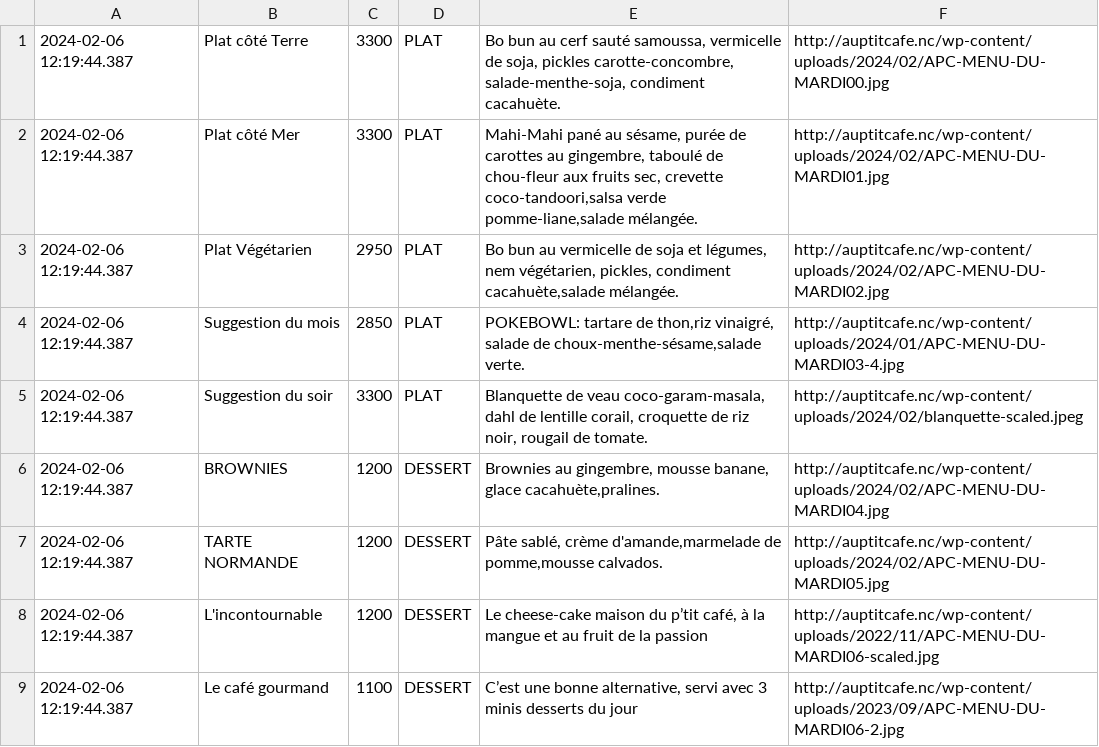
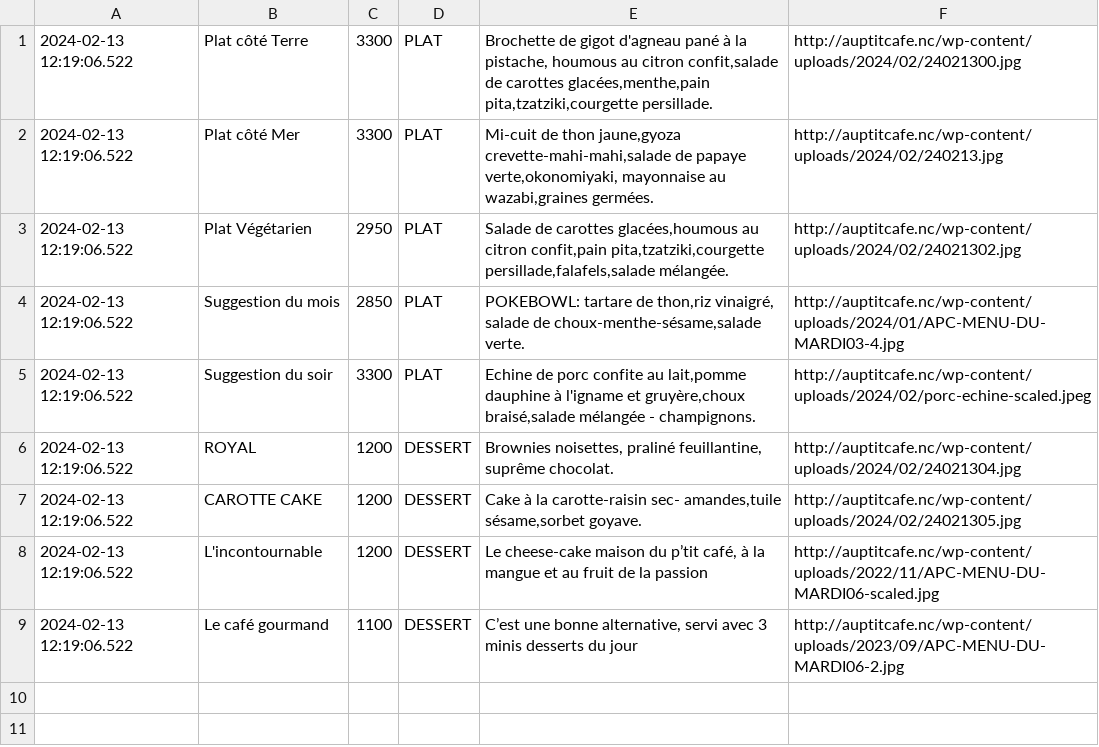
Before and after one commit to adriens/auptitcafe-data, a CSV file: data/current_menus.csv, drawn as a sheet.

```diff
--- a/data/current_menus.csv
+++ b/data/current_menus.csv
@@ -1,9 +1,9 @@
-2024-02-06 12:19:44.387,Plat côté Terre,3300,PLAT,"Bo bun au cerf sauté samoussa, vermicelle de soja, pickles carotte-concombre, salade-menthe-soja, condiment cacahuète.",http://auptitcafe.nc/wp-content/uploads/2024/02/APC-MENU-DU-MARDI00.jpg
-2024-02-06 12:19:44.387,Plat côté Mer,3300,PLAT,"Mahi-Mahi pané au sésame, purée de carottes au gingembre, taboulé de chou-fleur aux fruits sec, crevette coco-tandoori,salsa verde pomme-liane,salade mélangée.",http://auptitcafe.nc/wp-content/uploads/2024/02/APC-MENU-DU-MARDI01.jpg
-2024-02-06 12:19:44.387,Plat Végétarien,2950,PLAT,"Bo bun au vermicelle de soja et légumes, nem végétarien, pickles, condiment cacahuète,salade mélangée.",http://auptitcafe.nc/wp-content/uploads/2024/02/APC-MENU-DU-MARDI02.jpg
-2024-02-06 12:19:44.387,Suggestion du mois,2850,PLAT,"POKEBOWL: tartare de thon,riz vinaigré, salade de choux-menthe-sésame,salade verte.",http://auptitcafe.nc/wp-content/uploads/2024/01/APC-MENU-DU-MARDI03-4.jpg
-2024-02-06 12:19:44.387,Suggestion du soir,3300,PLAT,"Blanquette de veau coco-garam-masala, dahl de lentille corail, croquette de riz noir, rougail de tomate.",http://auptitcafe.nc/wp-content/uploads/2024/02/blanquette-scaled.jpeg
-2024-02-06 12:19:44.387,BROWNIES,1200,DESSERT,"Brownies au gingembre, mousse banane, glace cacahuète,pralines.",http://auptitcafe.nc/wp-content/uploads/2024/02/APC-MENU-DU-MARDI04.jpg
-2024-02-06 12:19:44.387,TARTE NORMANDE,1200,DESSERT,"Pâte sablé, crème d'amande,marmelade de pomme,mousse calvados.",http://auptitcafe.nc/wp-content/uploads/2024/02/APC-MENU-DU-MARDI05.jpg
-2024-02-06 12:19:44.387,L'incontournable,1200,DESSERT,"Le cheese-cake maison du p’tit café, à la mangue et au fruit de la passion",http://auptitcafe.nc/wp-content/uploads/2022/11/APC-MENU-DU-MARDI06-scaled.jpg
-2024-02-06 12:19:44.387,Le café gourmand,1100,DESSERT,"C’est une bonne alternative, servi avec 3 minis desserts du jour",http://auptitcafe.nc/wp-content/uploads/2023/09/APC-MENU-DU-MARDI06-2.jpg
+2024-02-13 12:19:06.522,Plat côté Terre,3300,PLAT,"Brochette de gigot d'agneau pané à la pistache, houmous au citron confit,salade de carottes glacées,menthe,pain pita,tzatziki,courgette persillade.",http://auptitcafe.nc/wp-content/uploads/2024/02/24021300.jpg
+2024-02-13 12:19:06.522,Plat côté Mer,3300,PLAT,"Mi-cuit de thon jaune,gyoza crevette-mahi-mahi,salade de papaye verte,okonomiyaki, mayonnaise au wazabi,graines germées.",http://auptitcafe.nc/wp-content/uploads/2024/02/240213.jpg
+2024-02-13 12:19:06.522,Plat Végétarien,2950,PLAT,"Salade de carottes glacées,houmous au citron confit,pain pita,tzatziki,courgette persillade,falafels,salade mélangée.",http://auptitcafe.nc/wp-content/uploads/2024/02/24021302.jpg
+2024-02-13 12:19:06.522,Suggestion du mois,2850,PLAT,"POKEBOWL: tartare de thon,riz vinaigré, salade de choux-menthe-sésame,salade verte.",http://auptitcafe.nc/wp-content/uploads/2024/01/APC-MENU-DU-MARDI03-4.jpg
+2024-02-13 12:19:06.522,Suggestion du soir,3300,PLAT,"Echine de porc confite au lait,pomme dauphine à l'igname et gruyère,choux braisé,salade mélangée - champignons.",http://auptitcafe.nc/wp-content/uploads/2024/02/porc-echine-scaled.jpeg
+2024-02-13 12:19:06.522,ROYAL,1200,DESSERT,"Brownies noisettes, praliné feuillantine, suprême chocolat.",http://auptitcafe.nc/wp-content/uploads/2024/02/24021304.jpg
+2024-02-13 12:19:06.522,CAROTTE CAKE,1200,DESSERT,"Cake à la carotte-raisin sec- amandes,tuile sésame,sorbet goyave.",http://auptitcafe.nc/wp-content/uploads/2024/02/24021305.jpg
+2024-02-13 12:19:06.522,L'incontournable,1200,DESSERT,"Le cheese-cake maison du p’tit café, à la mangue et au fruit de la passion",http://auptitcafe.nc/wp-content/uploads/2022/11/APC-MENU-DU-MARDI06-scaled.jpg
+2024-02-13 12:19:06.522,Le café gourmand,1100,DESSERT,"C’est une bonne alternative, servi avec 3 minis desserts du jour",http://auptitcafe.nc/wp-content/uploads/2023/09/APC-MENU-DU-MARDI06-2.jpg
```
Also changed, not shown: data/current_menus_headers.csv, data/menus_hist.csv.
